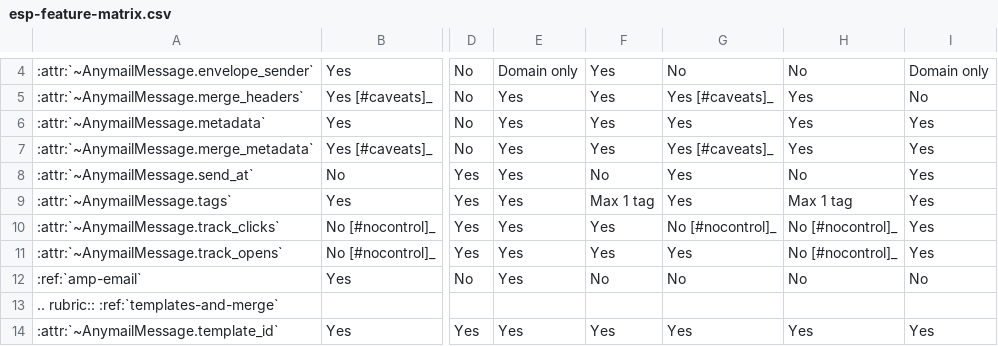
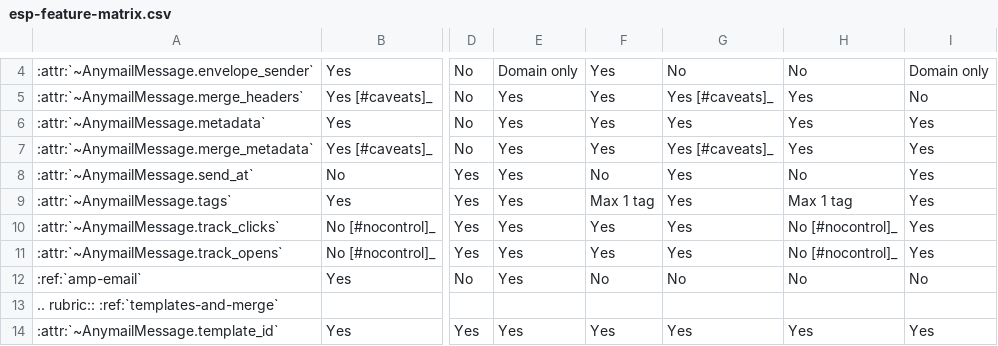
Before and after one commit to anymail/django-anymail, a CSV file: docs/esps/esp-feature-matrix.csv, drawn as a sheet; only a part is shown, gaps mark what is left out; the diff names each change by its address in the sheet, - before the commit and + after, or states it on an @@ line.

```diff
--- a/docs/esps/esp-feature-matrix.csv
+++ b/docs/esps/esp-feature-matrix.csv
-G10: No [#nocontrol]_
+G10: Yes
```
Also changed, not shown: 3 other files.
